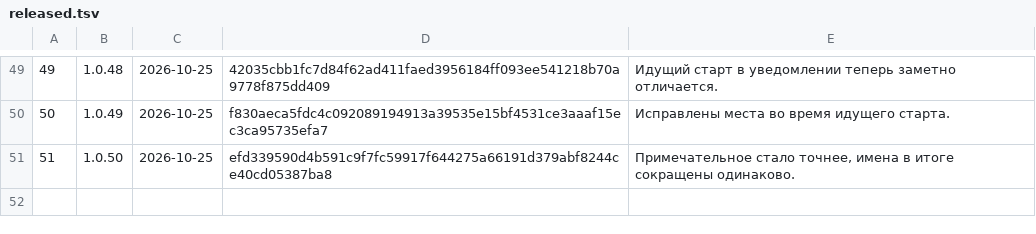
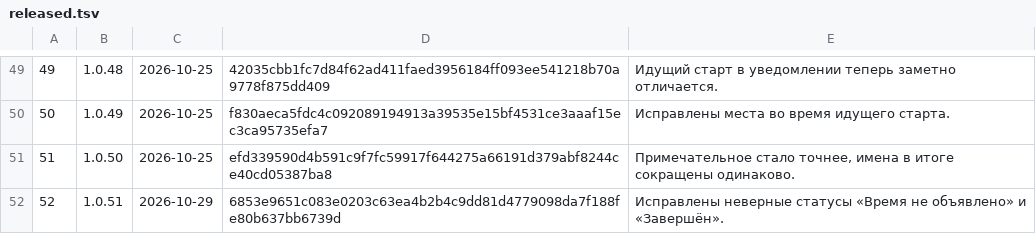
Before and after one commit to xFurya/Starty, a TSV file: tools/released.tsv, drawn as a sheet; only a part is shown, gaps mark what is left out.

```diff
--- a/tools/released.tsv
+++ b/tools/released.tsv
@@ -51 +51,2 @@
 51	1.0.50	2026-10-25	efd339590d4b591c9f7fc59917f644275a66191d379abf8244ce40cd05387ba8	Примечательное стало точнее, имена в итоге сокращены одинаково.
+52	1.0.51	2026-10-29	6853e9651c083e0203c63ea4b2b4c9dd81d4779098da7f188fe80b637bb6739d	Исправлены неверные статусы «Время не объявлено» и «Завершён».
```
Also changed, not shown: 5 other files.
